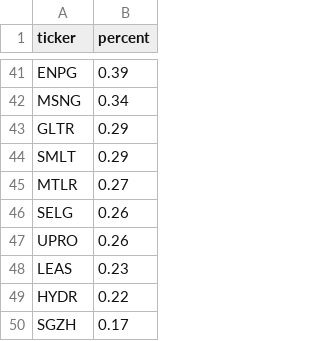
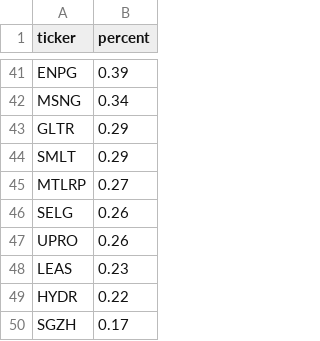
Before and after one commit to valerylobanov/StockRebalancer, a CSV file: moex.csv, drawn as a sheet; only a part is shown, gaps mark what is left out.

```diff
--- a/moex.csv
+++ b/moex.csv
@@ -44,3 +44,3 @@ GLTR,0.29
 SMLT,0.29
-MTLR,0.27
+MTLRP,0.27
 SELG,0.26
```
Also changed, not shown: 3 other files.
